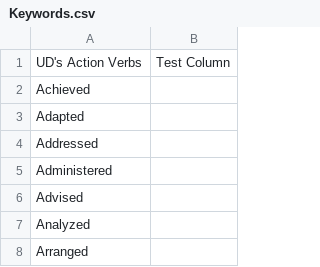
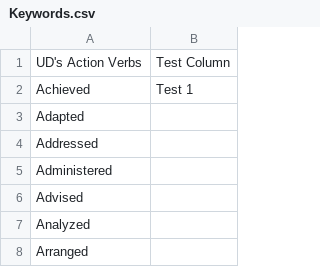
Before and after one commit to ImooreTechnics/ATS-Scanning, a CSV file: Keywords.csv, drawn as a sheet; only a part is shown; the diff names each change by its address in the sheet, - before the commit and + after, or states it on an @@ line.

Commit message:
Update Keywords.csv

```diff
--- a/Keywords.csv
+++ b/Keywords.csv
-B2: (empty)
+B2: Test 1
```
